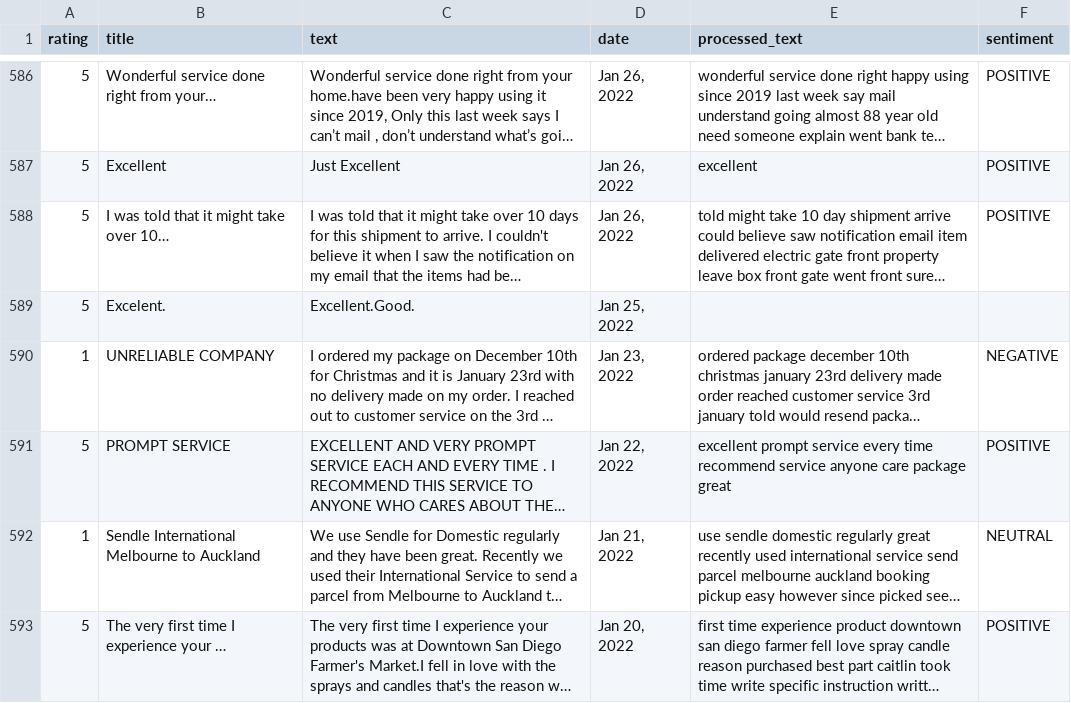
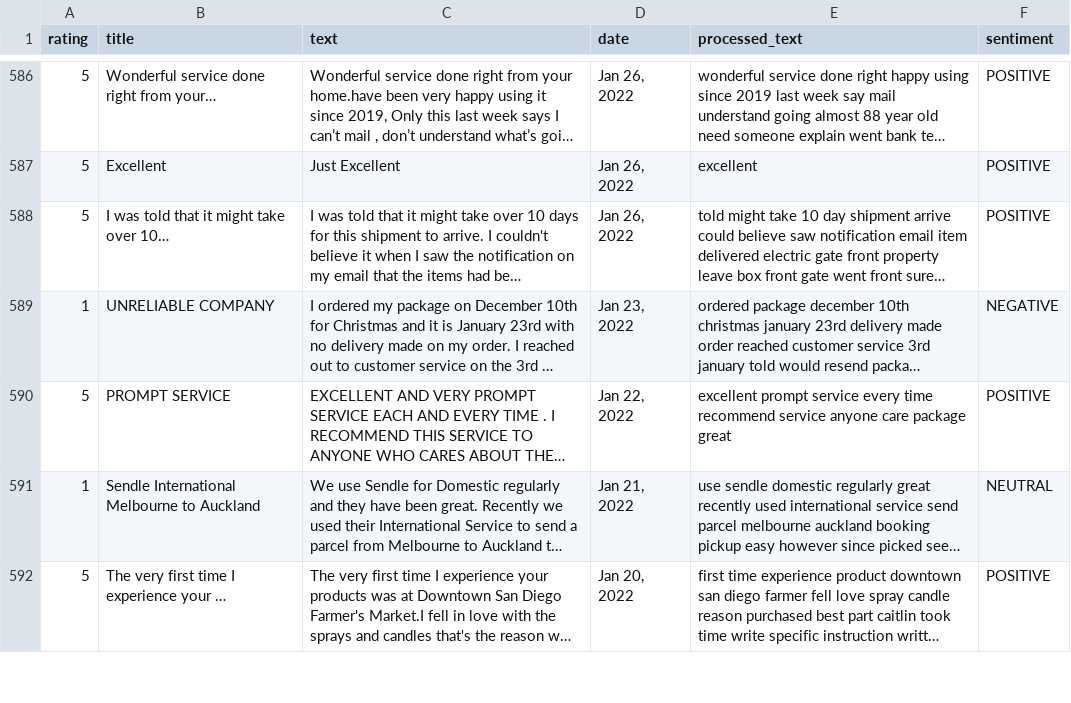
Before and after one commit to DhiaDjobbi/nlp, a CSV file: data/sendle_com_processed_with_sentiment.csv, drawn as a sheet; only a part is shown, gaps mark what is left out; long unchanged cells end in …; the diff names each change by its address in the sheet, - before the commit and + after, or states it on an @@ line.

```diff
--- a/data/sendle_com_processed_with_sentiment.csv
+++ b/data/sendle_com_processed_with_sentiment.csv
-row 589: 5 | Excelent. | Excellent.Good. | Jan 25, 2022
```
Also changed, not shown: 1 other file.
